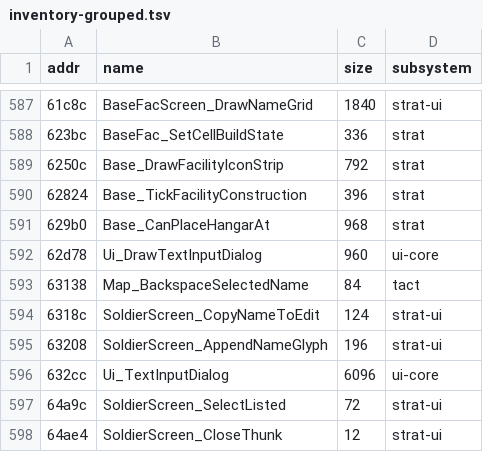
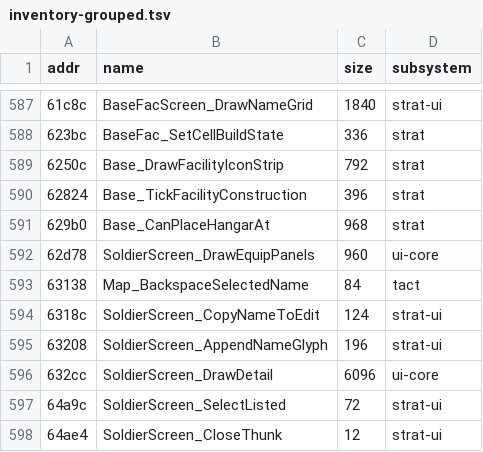
Before and after one commit to xrip/PocketUFO, a TSV file: docs/idb/inventory-grouped.tsv, drawn as a sheet; only a part is shown, gaps mark what is left out.

```diff
--- a/docs/idb/inventory-grouped.tsv
+++ b/docs/idb/inventory-grouped.tsv
@@ -591,3 +591,3 @@ addr	name	size	subsystem
 629b0	Base_CanPlaceHangarAt	968	strat
-62d78	Ui_DrawTextInputDialog	960	ui-core
+62d78	SoldierScreen_DrawEquipPanels	960	ui-core
 63138	Map_BackspaceSelectedName	84	tact
@@ -595,3 +595,3 @@ addr	name	size	subsystem
 63208	SoldierScreen_AppendNameGlyph	196	strat-ui
-632cc	Ui_TextInputDialog	6096	ui-core
+632cc	SoldierScreen_DrawDetail	6096	ui-core
 64a9c	SoldierScreen_SelectListed	72	strat-ui
```
Also changed, not shown: docs/parity/bugs.tsv, docs/parity/renames.tsv, 9 other files.
